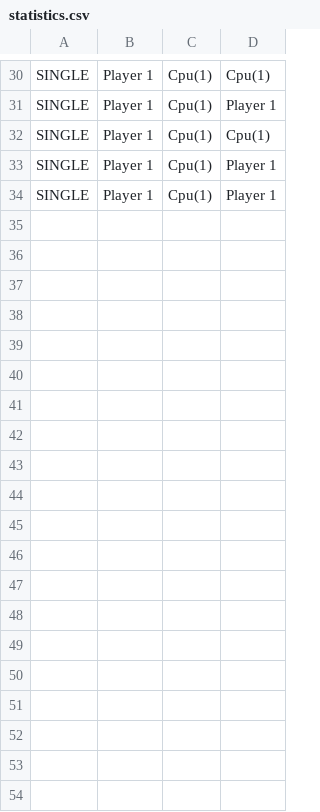
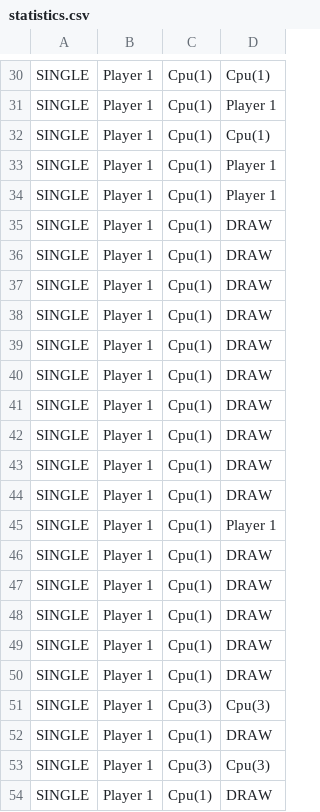
Before and after one commit to dkorosi/Reversi, a CSV file: data/statistics.csv, drawn as a sheet; only a part is shown, gaps mark what is left out; the diff covers the shown part only.

```diff
--- a/data/statistics.csv
+++ b/data/statistics.csv
@@ -34 +34,21 @@ SINGLE,Player 1,Cpu(1),Player 1
 SINGLE,Player 1,Cpu(1),Player 1
+SINGLE,Player 1,Cpu(1),DRAW
+SINGLE,Player 1,Cpu(1),DRAW
+SINGLE,Player 1,Cpu(1),DRAW
+SINGLE,Player 1,Cpu(1),DRAW
+SINGLE,Player 1,Cpu(1),DRAW
+SINGLE,Player 1,Cpu(1),DRAW
+SINGLE,Player 1,Cpu(1),DRAW
+SINGLE,Player 1,Cpu(1),DRAW
+SINGLE,Player 1,Cpu(1),DRAW
+SINGLE,Player 1,Cpu(1),DRAW
+SINGLE,Player 1,Cpu(1),Player 1
+SINGLE,Player 1,Cpu(1),DRAW
+SINGLE,Player 1,Cpu(1),DRAW
+SINGLE,Player 1,Cpu(1),DRAW
+SINGLE,Player 1,Cpu(1),DRAW
+SINGLE,Player 1,Cpu(1),DRAW
+SINGLE,Player 1,Cpu(3),Cpu(3)
+SINGLE,Player 1,Cpu(1),DRAW
+SINGLE,Player 1,Cpu(3),Cpu(3)
+SINGLE,Player 1,Cpu(1),DRAW
```
Also changed, not shown: 18 added rows elsewhere in this file, 13 other files.
